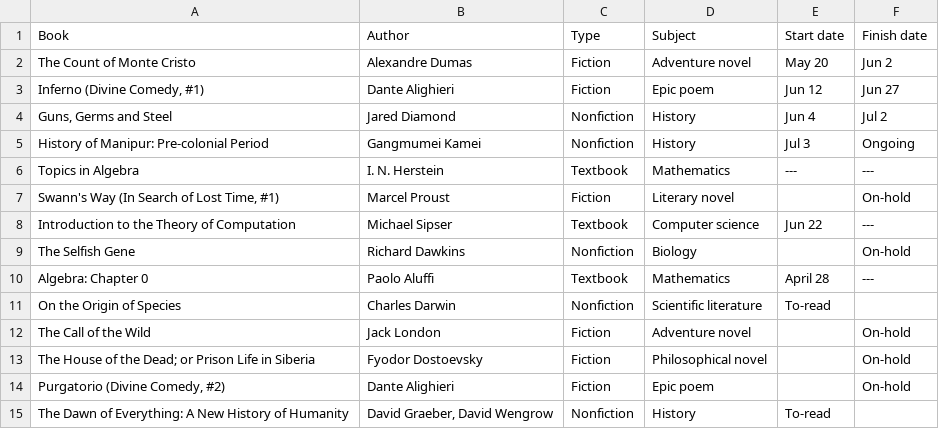
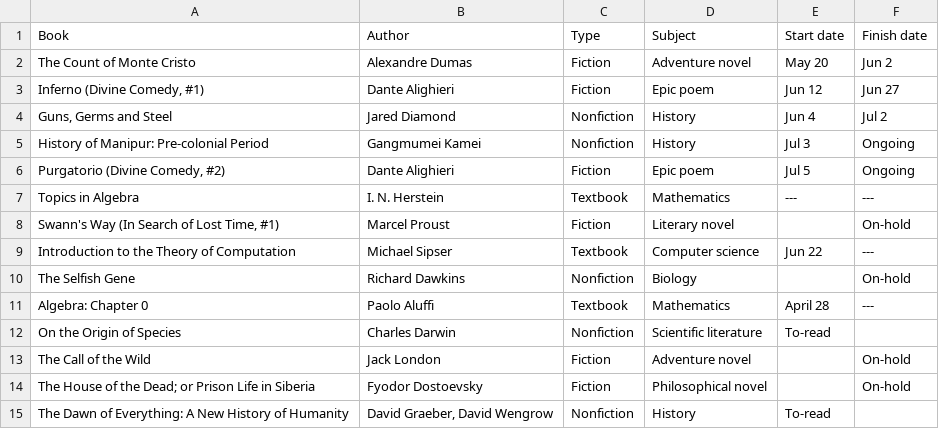
Before and after one commit to huidr/faves, a CSV file: catalogue/readings-2024.csv, drawn as a sheet.

Commit message:
Update readings-2024.csv

```diff
--- a/catalogue/readings-2024.csv
+++ b/catalogue/readings-2024.csv
@@ -5,2 +5,3 @@ The Count of Monte Cristo, Alexandre Dumas, Fiction, Adventure novel, May 20, Ju
 History of Manipur: Pre-colonial Period, Gangmumei Kamei, Nonfiction, History, Jul 3, Ongoing
+"Purgatorio (Divine Comedy, #2)", Dante Alighieri, Fiction, Epic poem, Jul 5, Ongoing
 Topics in Algebra, "I. N. Herstein", Textbook, Mathematics, ---, ---
@@ -13,3 +14,2 @@ The Call of the Wild, Jack London, Fiction, Adventure novel, , On-hold
 The House of the Dead; or Prison Life in Siberia, Fyodor Dostoevsky, Fiction, Philosophical novel, , On-hold
-"Purgatorio (Divine Comedy, #2)", Dante Alighieri, Fiction, Epic poem, , On-hold
 The Dawn of Everything: A New History of Humanity, "David Graeber, David Wengrow", Nonfiction, History, To-read,
```
